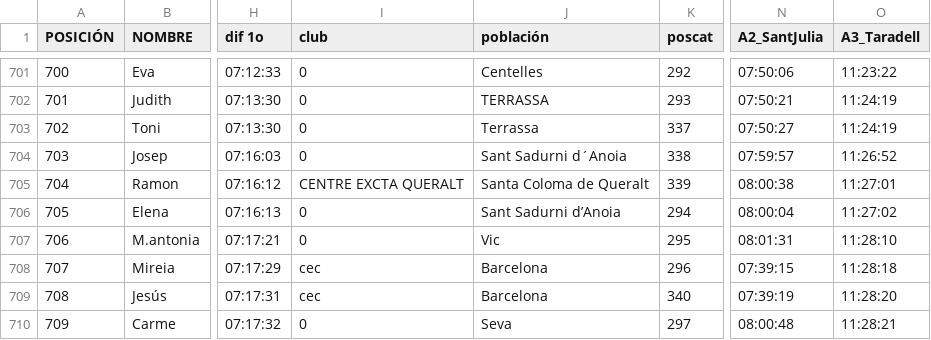
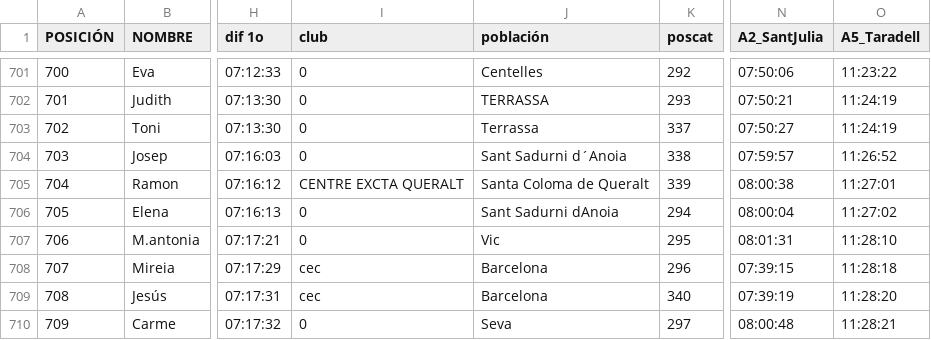
Before and after one commit to francescgmartin/RupitTaradellFans, a CSV file: data/41a Rupit Taradell 2021.csv, drawn as a sheet; only a part is shown, gaps mark what is left out; the diff names each change by its address in the sheet, - before the commit and + after, or states it on an @@ line.

Commit message:
Update 41a Rupit Taradell 2021.csv

```diff
--- a/data/41a Rupit Taradell 2021.csv
+++ b/data/41a Rupit Taradell 2021.csv
-O1: A3_Taradell
+O1: A5_Taradell
-J706 (población): Sant Sadurni d’Anoia
+J706 (población): Sant Sadurni dAnoia
```
